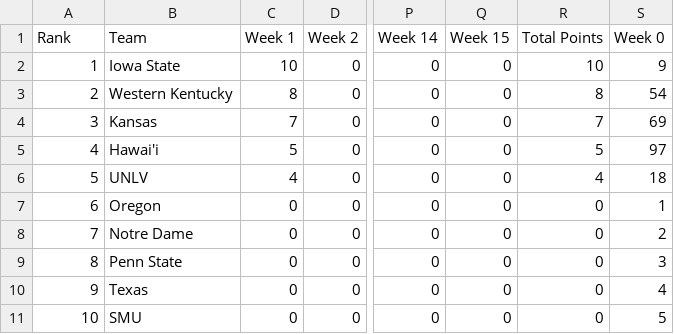
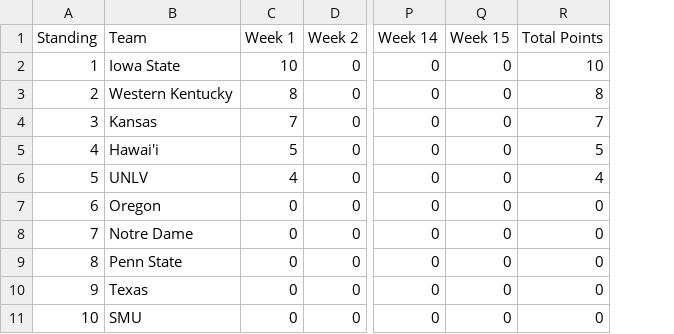
Before and after one commit to skous2/merit-based-standings, a CSV file: total-points.csv, drawn as a sheet; only a part is shown, gaps mark what is left out; the diff names each change by its address in the sheet, - before the commit and + after, or states it on an @@ line.

```diff
--- a/total-points.csv
+++ b/total-points.csv
-column S (Week 0), rows 2-11: 9 | 54 | 69 | 97 | 18 | 1 | 2 | 3 | 4 | 5
-A1: Rank
+A1: Standing
```
Also changed, not shown: current-standings.csv, 3 other files.
